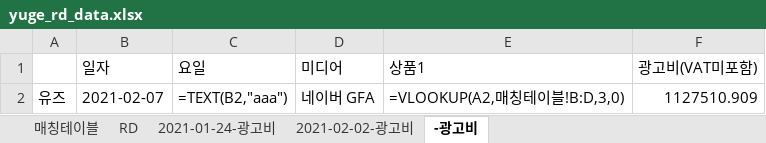
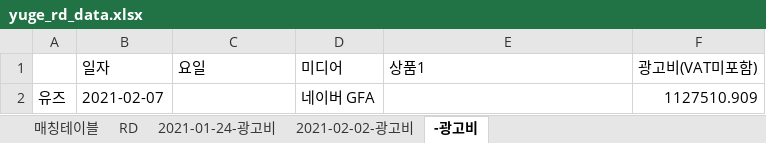
Before and after one commit to daesung9511/project21-auto, an Excel workbook: yuge_rd_data.xlsx, sheet -광고비, drawn as a sheet; values as stored, in another font and other column widths than the file's, no borders; formulas without a stored value are shown as written; the diff names each change by its address in the sheet, - before the commit and + after, or states it on an @@ line.

```diff
--- a/yuge_rd_data.xlsx (sheet -광고비)
+++ b/yuge_rd_data.xlsx (sheet -광고비)
-C2 (요일): =TEXT(B2,"aaa")
+C2 (요일): (empty)
-E2 (상품1): =VLOOKUP(A2,매칭테이블!B:D,3,0)
+E2 (상품1): (empty)
```
Also changed, not shown: sheet RD, hidden cells, anua_rd_data.xlsx, lavena_rd_data.xlsx, 15 other files.
